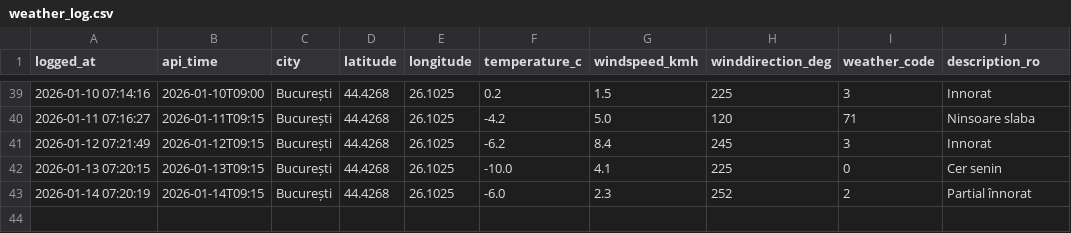
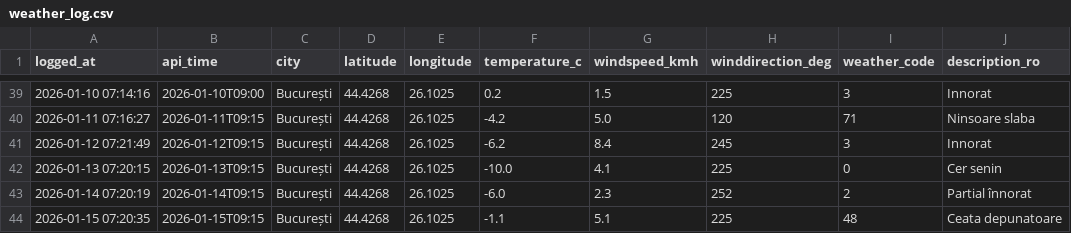
Before and after one commit to vladandrei28/Weather-Fetcher, a CSV file: weather_log.csv, drawn as a sheet; only a part is shown, gaps mark what is left out.

```diff
--- a/weather_log.csv
+++ b/weather_log.csv
@@ -43 +43,2 @@ logged_at,api_time,city,latitude,longitude,temperature_c,windspeed_kmh,winddirec
 2026-01-14 07:20:19,2026-01-14T09:15,București,44.4268,26.1025,-6.0,2.3,252,2,Partial înnorat
+2026-01-15 07:20:35,2026-01-15T09:15,București,44.4268,26.1025,-1.1,5.1,225,48,Ceata depunatoare
```
